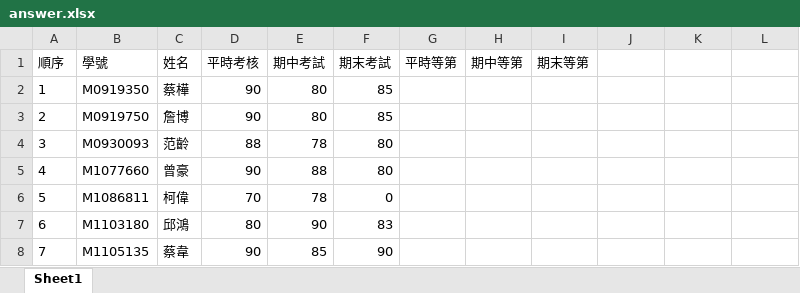
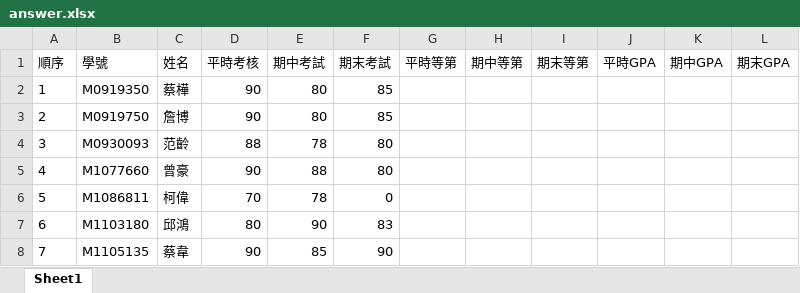
Before and after one commit to jack41402/FCU, an Excel workbook: 111-2/INTRODUCTION TO MATLAB PROGRAMMING/Homework/HW11/answer.xlsx, sheet Sheet1, drawn as a sheet; only a part is shown; values as stored, in another font and other column widths than the file's, no borders; the diff names each change by its address in the sheet, - before the commit and + after, or states it on an @@ line.

```diff
--- a/111-2/INTRODUCTION TO MATLAB PROGRAMMING/Homework/HW11/answer.xlsx (sheet Sheet1)
+++ b/111-2/INTRODUCTION TO MATLAB PROGRAMMING/Homework/HW11/answer.xlsx (sheet Sheet1)
-J1: (empty)
+J1: 平時GPA
-K1: (empty)
+K1: 期中GPA
-L1: (empty)
+L1: 期末GPA
```
Also changed, not shown: 112-2/ELECTRICAL ENGINEERING FUNDAMENTALS II/Lab/Lab 10/Lab 10.xlsx, 6 other files.
